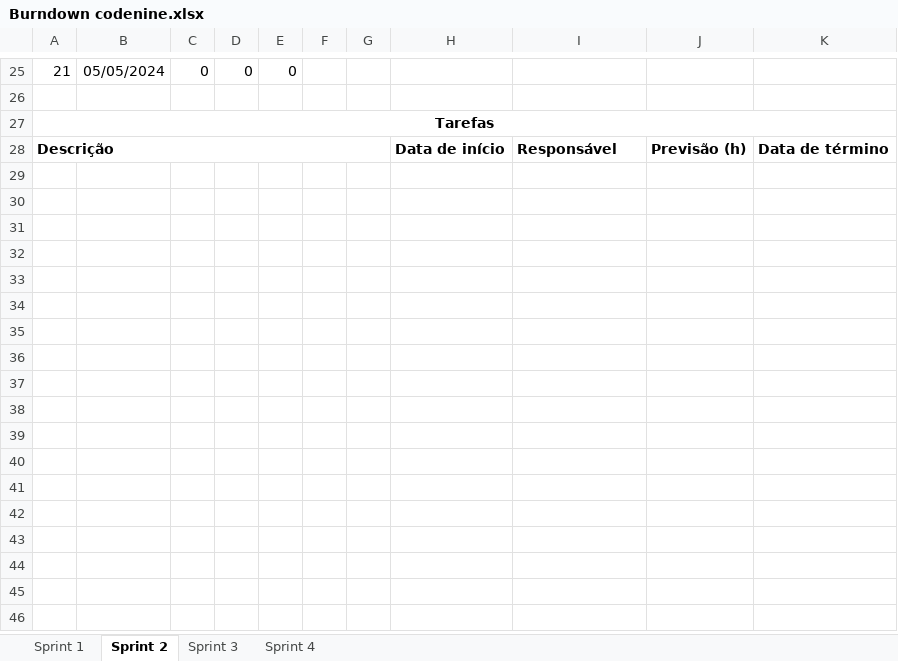
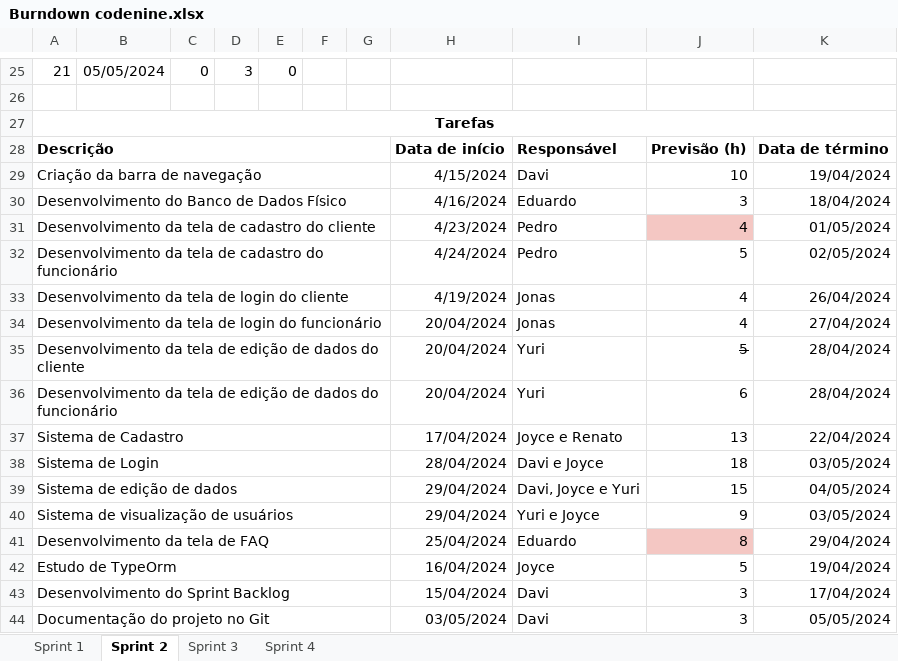
Before and after one commit to Code-Nine-FTC/API-2024.1, an Excel workbook: Docs/docs_tecnicos/Burndown codenine.xlsx, sheet Sprint 2, drawn as a sheet; only a part is shown, gaps mark what is left out; values as stored, in another font and other column widths than the file's, no borders; charts and pictures and conditional formats not drawn; the diff covers the shown part only; the diff names each change by its address in the sheet, - before the commit and + after, or states it on an @@ line.

Commit message:
Docs: [Documentação] Burndown Atualizado

```diff
--- a/Docs/docs_tecnicos/Burndown codenine.xlsx (sheet Sprint 2)
+++ b/Docs/docs_tecnicos/Burndown codenine.xlsx (sheet Sprint 2)
-D25: 0
+D25: 3
+row 29: Criação da barra de navegação |  |  |  |  |  |  | 4/15/2024 | Davi | 10 | 19/04/2024
+row 30: Desenvolvimento do Banco de Dados Físico |  |  |  |  |  |  | 4/16/2024 | Eduardo | 3 | 18/04/2024
+row 31: Desenvolvimento da tela de cadastro do cliente |  |  |  |  |  |  | 4/23/2024 | Pedro | 4 | 01/05/2024
+row 32: Desenvolvimento da tela de cadastro do funcionário |  |  |  |  |  |  | 4/24/2024 | Pedro | 5 | 02/05/2024
+row 33: Desenvolvimento da tela de login do cliente |  |  |  |  |  |  | 4/19/2024 | Jonas | 4 | 26/04/2024
+row 34: Desenvolvimento da tela de login do funcionário |  |  |  |  |  |  | 20/04/2024 | Jonas | 4 | 27/04/2024
+row 35: Desenvolvimento da tela de edição de dados do cliente |  |  |  |  |  |  | 20/04/2024 | Yuri | 5 | 28/04/2024
+row 36: Desenvolvimento da tela de edição de dados do funcionário |  |  |  |  |  |  | 20/04/2024 | Yuri | 6 | 28/04/2024
+row 37: Sistema de Cadastro |  |  |  |  |  |  | 17/04/2024 | Joyce e Renato | 13 | 22/04/2024
+row 38: Sistema de Login |  |  |  |  |  |  | 28/04/2024 | Davi e Joyce | 18 | 03/05/2024
+row 39: Sistema de edição de dados |  |  |  |  |  |  | 29/04/2024 | Davi, Joyce e Yuri | 15 | 04/05/2024
+row 40: Sistema de visualização de usuários |  |  |  |  |  |  | 29/04/2024 | Yuri e Joyce | 9 | 03/05/2024
+row 41: Desenvolvimento da tela de FAQ |  |  |  |  |  |  | 25/04/2024 | Eduardo | 8 | 29/04/2024
+row 42: Estudo de TypeOrm |  |  |  |  |  |  | 16/04/2024 | Joyce | 5 | 19/04/2024
+row 43: Desenvolvimento do Sprint Backlog |  |  |  |  |  |  | 15/04/2024 | Davi | 3 | 17/04/2024
+row 44: Documentação do projeto no Git |  |  |  |  |  |  | 03/05/2024 | Davi | 3 | 05/05/2024
```
Also changed, not shown: 12 added rows, 12 removed rows and 17 edited cells elsewhere in this sheet, sheet Sprint 1, sheet Sprint 4, sheet Sprint 3, charts or pictures.
